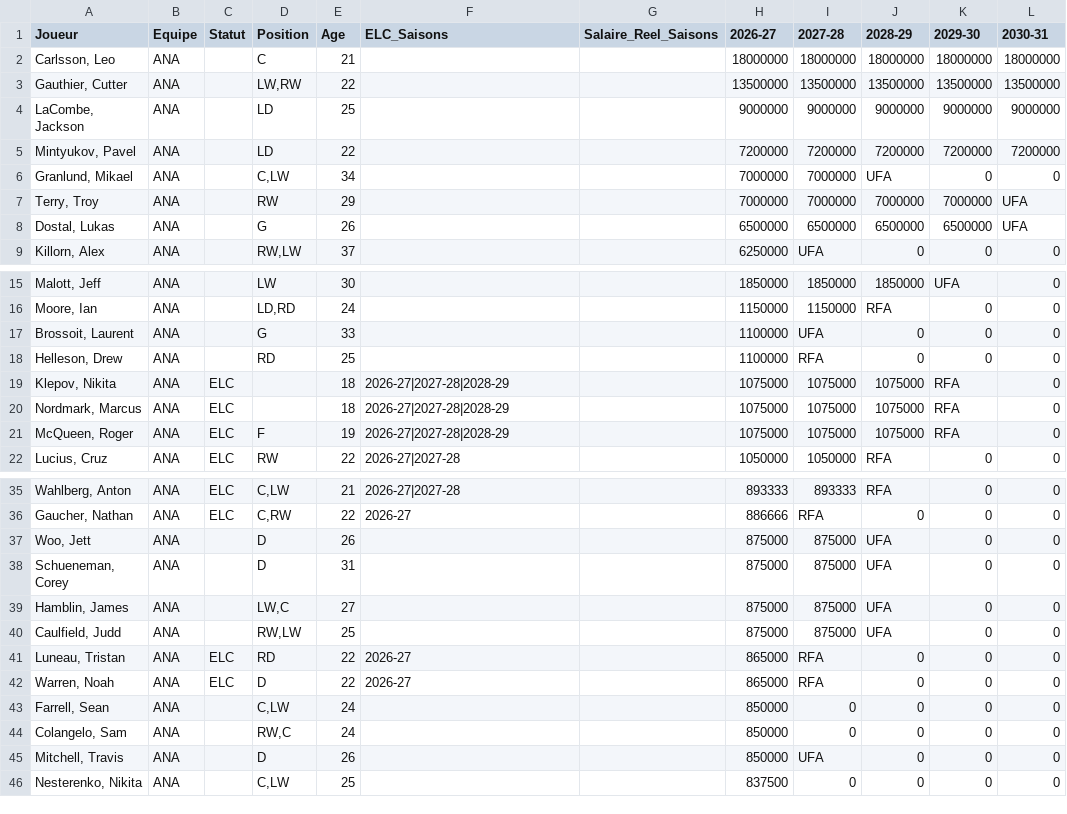
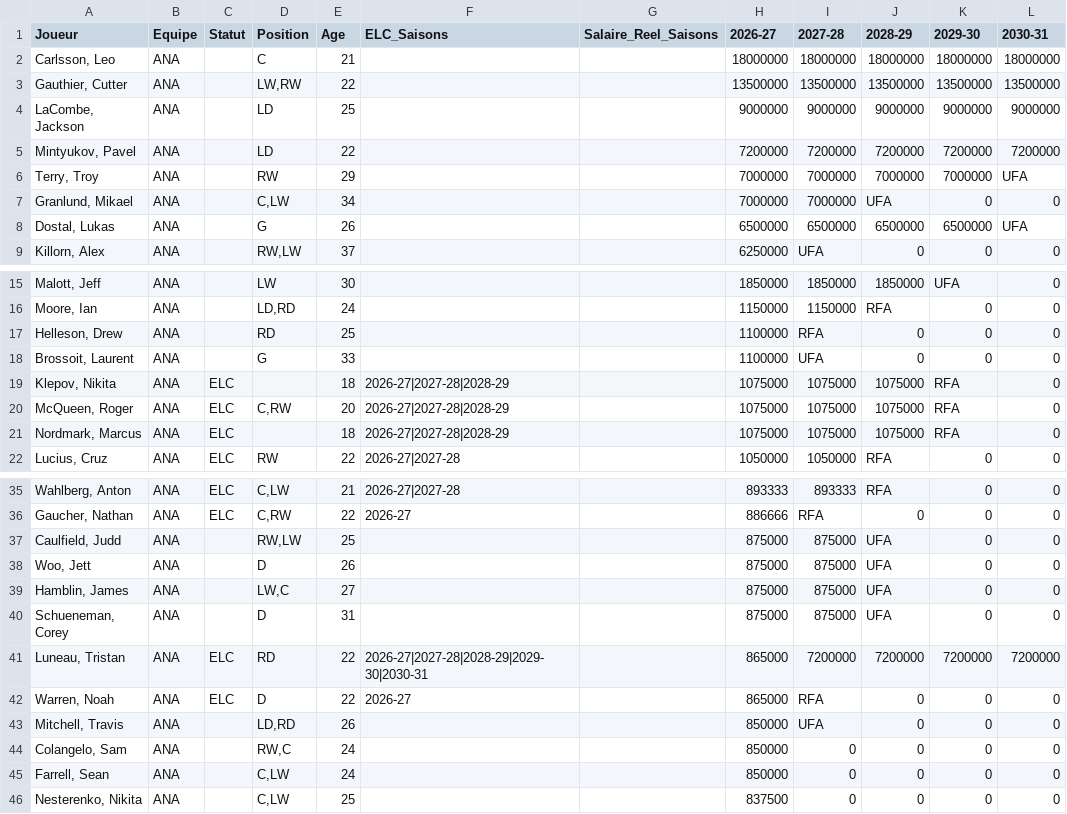
Before and after one commit to boucherdavid/cap-crunch, a CSV file: python_script/teams_offline/ANA.csv, drawn as a sheet; only a part is shown, gaps mark what is left out.

```diff
--- a/python_script/teams_offline/ANA.csv
+++ b/python_script/teams_offline/ANA.csv
@@ -5,4 +5,4 @@ LaCombe, Jackson;ANA;;LD;25;;;9000000;9000000;9000000;9000000;9000000
 Mintyukov, Pavel;ANA;;LD;22;;;7200000;7200000;7200000;7200000;7200000
+Terry, Troy;ANA;;RW;29;;;7000000;7000000;7000000;7000000;UFA
 Granlund, Mikael;ANA;;C,LW;34;;;7000000;7000000;UFA;0;0
-Terry, Troy;ANA;;RW;29;;;7000000;7000000;7000000;7000000;UFA
 Dostal, Lukas;ANA;;G;26;;;6500000;6500000;6500000;6500000;UFA
@@ -16,7 +16,7 @@ Malott, Jeff;ANA;;LW;30;;;1850000;1850000;1850000;UFA;0
 Moore, Ian;ANA;;LD,RD;24;;;1150000;1150000;RFA;0;0
+Helleson, Drew;ANA;;RD;25;;;1100000;RFA;0;0;0
 Brossoit, Laurent;ANA;;G;33;;;1100000;UFA;0;0;0
-Helleson, Drew;ANA;;RD;25;;;1100000;RFA;0;0;0
 Klepov, Nikita;ANA;ELC;;18;2026-27|2027-28|2028-29;;1075000;1075000;1075000;RFA;0
+McQueen, Roger;ANA;ELC;C,RW;20;2026-27|2027-28|2028-29;;1075000;1075000;1075000;RFA;0
 Nordmark, Marcus;ANA;ELC;;18;2026-27|2027-28|2028-29;;1075000;1075000;1075000;RFA;0
-McQueen, Roger;ANA;ELC;F;19;2026-27|2027-28|2028-29;;1075000;1075000;1075000;RFA;0
 Lucius, Cruz;ANA;ELC;RW;22;2026-27|2027-28;;1050000;1050000;RFA;0;0
@@ -36,11 +36,11 @@ Wahlberg, Anton;ANA;ELC;C,LW;21;2026-27|2027-28;;893333;893333;RFA;0;0
 Gaucher, Nathan;ANA;ELC;C,RW;22;2026-27;;886666;RFA;0;0;0
+Caulfield, Judd;ANA;;RW,LW;25;;;875000;875000;UFA;0;0
 Woo, Jett;ANA;;D;26;;;875000;875000;UFA;0;0
+Hamblin, James;ANA;;LW,C;27;;;875000;875000;UFA;0;0
 Schueneman, Corey;ANA;;D;31;;;875000;875000;UFA;0;0
-Hamblin, James;ANA;;LW,C;27;;;875000;875000;UFA;0;0
-Caulfield, Judd;ANA;;RW,LW;25;;;875000;875000;UFA;0;0
-Luneau, Tristan;ANA;ELC;RD;22;2026-27;;865000;RFA;0;0;0
+Luneau, Tristan;ANA;ELC;RD;22;2026-27|2027-28|2028-29|2029-30|2030-31;;865000;7200000;7200000;7200000;7200000
 Warren, Noah;ANA;ELC;D;22;2026-27;;865000;RFA;0;0;0
+Mitchell, Travis;ANA;;LD,RD;26;;;850000;UFA;0;0;0
+Colangelo, Sam;ANA;;RW,C;24;;;850000;0;0;0;0
 Farrell, Sean;ANA;;C,LW;24;;;850000;0;0;0;0
-Colangelo, Sam;ANA;;RW,C;24;;;850000;0;0;0;0
-Mitchell, Travis;ANA;;D;26;;;850000;UFA;0;0;0
 Nesterenko, Nikita;ANA;;C,LW;25;;;837500;0;0;0;0
```
Also changed, not shown: python_script/teams_offline/CGY.csv, python_script/teams_offline/DET.csv, 31 other files.
